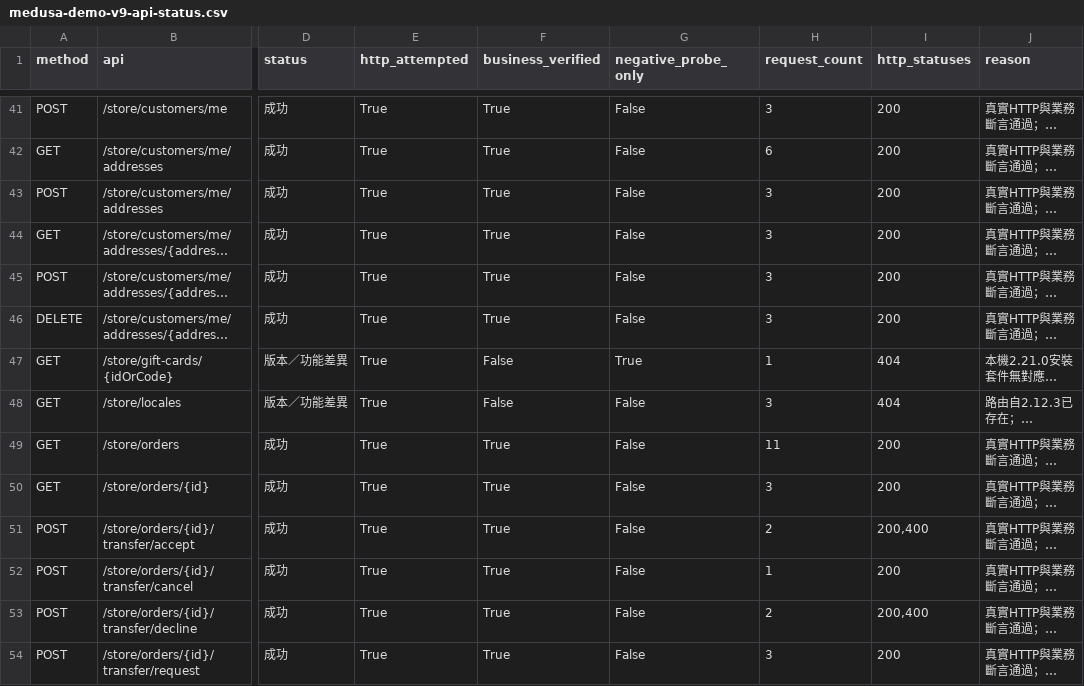
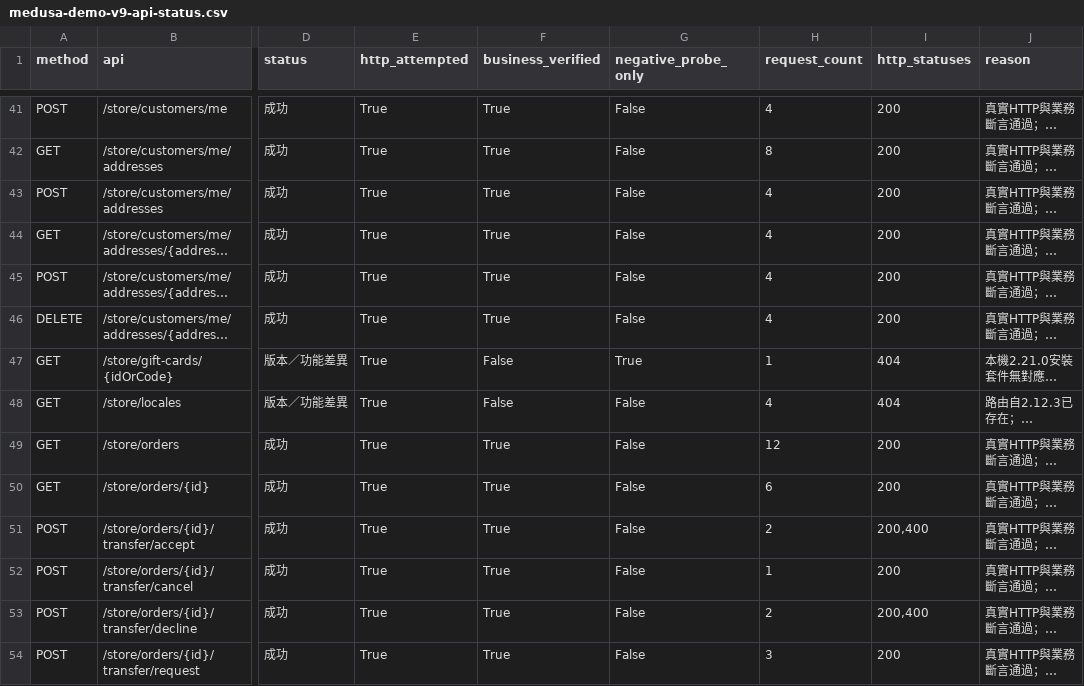
Before and after one commit to 112ab0054/MSDSS, a CSV file: sentinel/local-platforms/reports/medusa-demo-v9-api-status.csv, drawn as a sheet; only a part is shown, gaps mark what is left out; long unchanged cells end in …; the diff covers the shown part only; the diff names each change by its address in the sheet, - before the commit and + after, or states it on an @@ line.

```diff
--- a/sentinel/local-platforms/reports/medusa-demo-v9-api-status.csv
+++ b/sentinel/local-platforms/reports/medusa-demo-v9-api-status.csv
-H41 (request_count): 3
+H41 (request_count): 4
-H42 (request_count): 6
+H42 (request_count): 8
-H43:H46 (request_count): 3
+H43:H46 (request_count): 4
-H48 (request_count): 3
+H48 (request_count): 4
-H49 (request_count): 11
+H49 (request_count): 12
-H50 (request_count): 3
+H50 (request_count): 6
```
Also changed, not shown: 95 edited cells elsewhere in this file, sentinel/local-platforms/reports/medusa-demo-v9-user-document-audit.csv, 29 other files.
